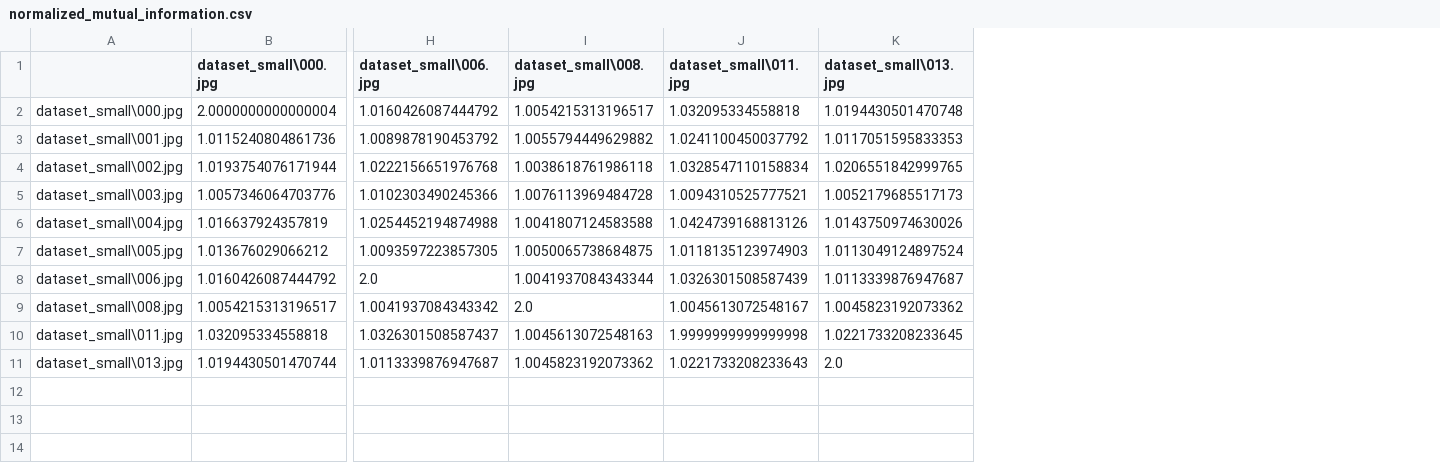
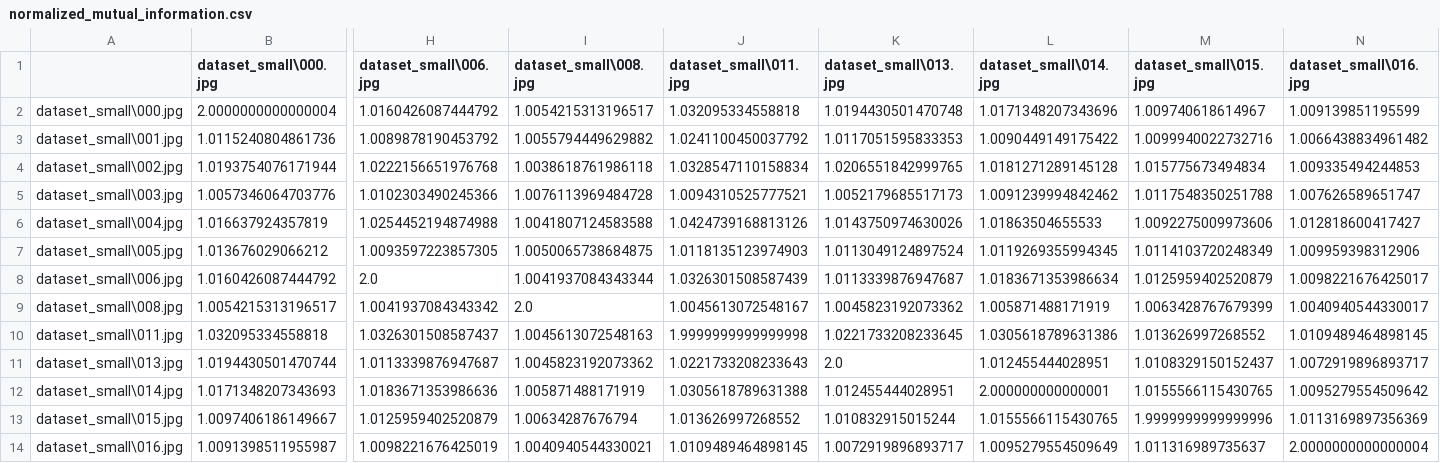
Before and after one commit to cloudsucker/visdatcompy, a CSV file: metrics_results/normalized_mutual_information.csv, drawn as a sheet; only a part is shown, gaps mark what is left out; rows hold the shown columns only; the diff names each change by its address in the sheet, - before the commit and + after, or states it on an @@ line.

```diff
--- a/metrics_results/normalized_mutual_information.csv
+++ b/metrics_results/normalized_mutual_information.csv
+column L (dataset_small\014.jpg), rows 2-11: 1.0171348207343696 | 1.0090449149175422 | 1.0181271289145128 | 1.0091239994842462 | 1.01863504655533 | 1.0119269355994345 | 1.0183671353986634 | 1.005871488171919 | 1.0305618789631386 | 1.012455444028951
+column M (dataset_small\015.jpg), rows 2-11: 1.009740618614967 | 1.0099940022732716 | 1.015775673494834 | 1.0117548350251788 | 1.0092275009973606 | 1.0114103720248349 | 1.0125959402520879 | 1.0063428767679399 | 1.013626997268552 | 1.0108329150152437
+column N (dataset_small\016.jpg), rows 2-11: 1.009139851195599 | 1.0066438834961482 | 1.009335494244853 | 1.007626589651747 | 1.012818600417427 | 1.009959398312906 | 1.0098221676425017 | 1.0040940544330017 | 1.0109489464898145 | 1.0072919896893717
+row 12: dataset_small\014.jpg | 1.0171348207343693 | 1.0183671353986636 | 1.005871488171919 | 1.0305618789631388 | 1.012455444028951 | 2.000000000000001 | 1.0155566115430765 | 1.0095279554509642
+row 13: dataset_small\015.jpg | 1.0097406186149667 | 1.0125959402520879 | 1.00634287676794 | 1.013626997268552 | 1.010832915015244 | 1.0155566115430765 | 1.9999999999999996 | 1.0113169897356369
+row 14: dataset_small\016.jpg | 1.0091398511955987 | 1.0098221676425019 | 1.0040940544330021 | 1.0109489464898145 | 1.0072919896893717 | 1.0095279554509649 | 1.011316989735637 | 2.0000000000000004
```
Also changed, not shown: metrics_results/mean_absolute_error.csv, metrics_results/mean_squared_error.csv, 23 other files.
